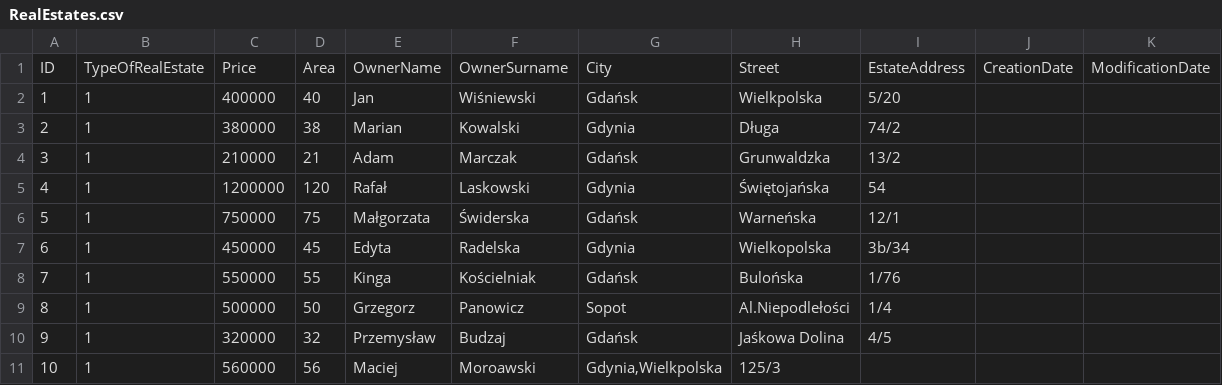
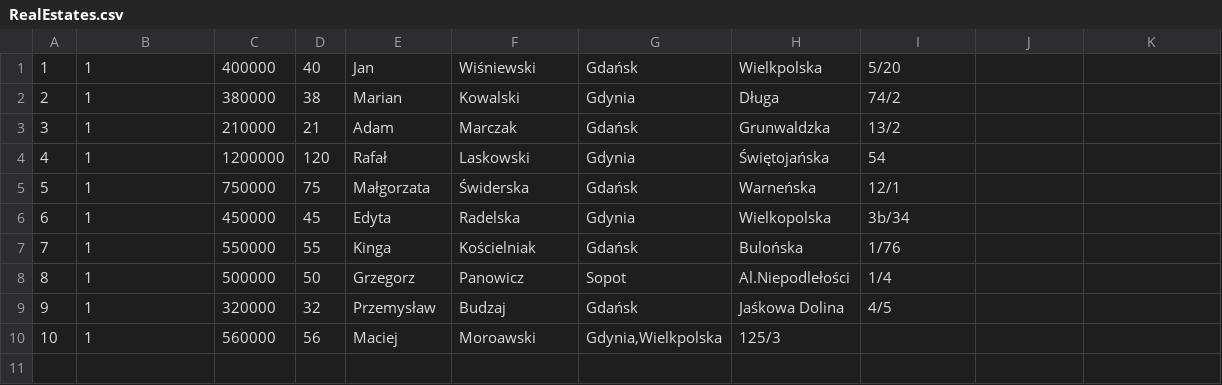
Before and after one commit to infoshareacademy/jcszr2-programisci-15k, a CSV file: RealEstateOffice/Files/RealEstates.csv, drawn as a sheet; the diff names each change by its address in the sheet, - before the commit and + after, or states it on an @@ line.

```diff
--- a/RealEstateOffice/Files/RealEstates.csv
+++ b/RealEstateOffice/Files/RealEstates.csv
-row 1: ID | TypeOfRealEstate | Price | Area | OwnerName | OwnerSurname | City | Street | EstateAddress | CreationDate | ModificationDate
```
Also changed, not shown: 3 other files.
